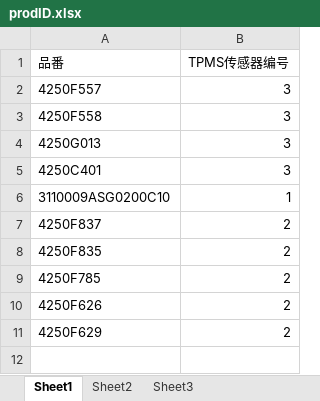
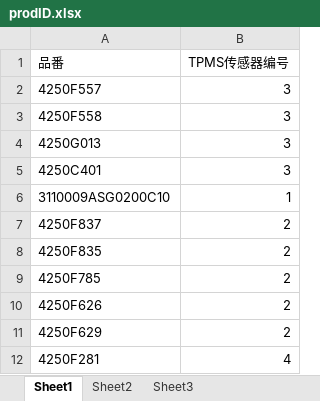
Before and after one commit to qqj1228/csrz, an Excel workbook: prodID/prodID.xlsx, sheet Sheet1, drawn as a sheet; values as stored, in another font and other column widths than the file's, no borders; the diff names each change by its address in the sheet, - before the commit and + after, or states it on an @@ line.

```diff
--- a/prodID/prodID.xlsx (sheet Sheet1)
+++ b/prodID/prodID.xlsx (sheet Sheet1)
+row 12: 4250F281 | 4
```
Also changed, not shown: 7 other files.
